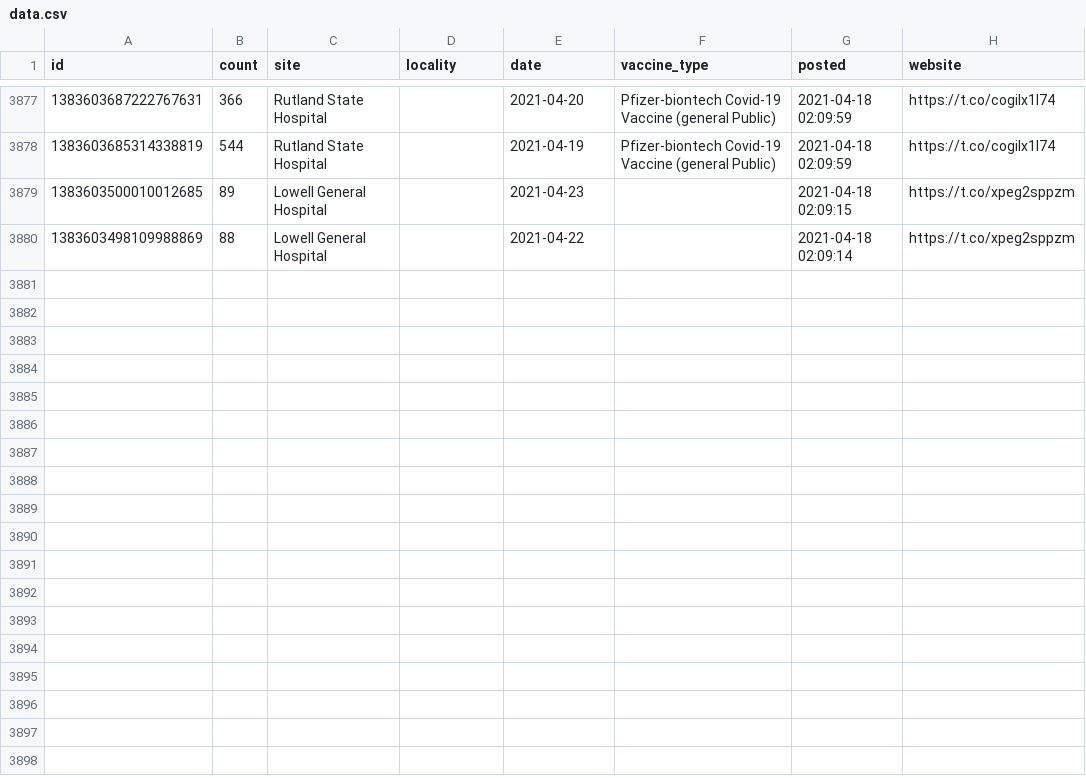
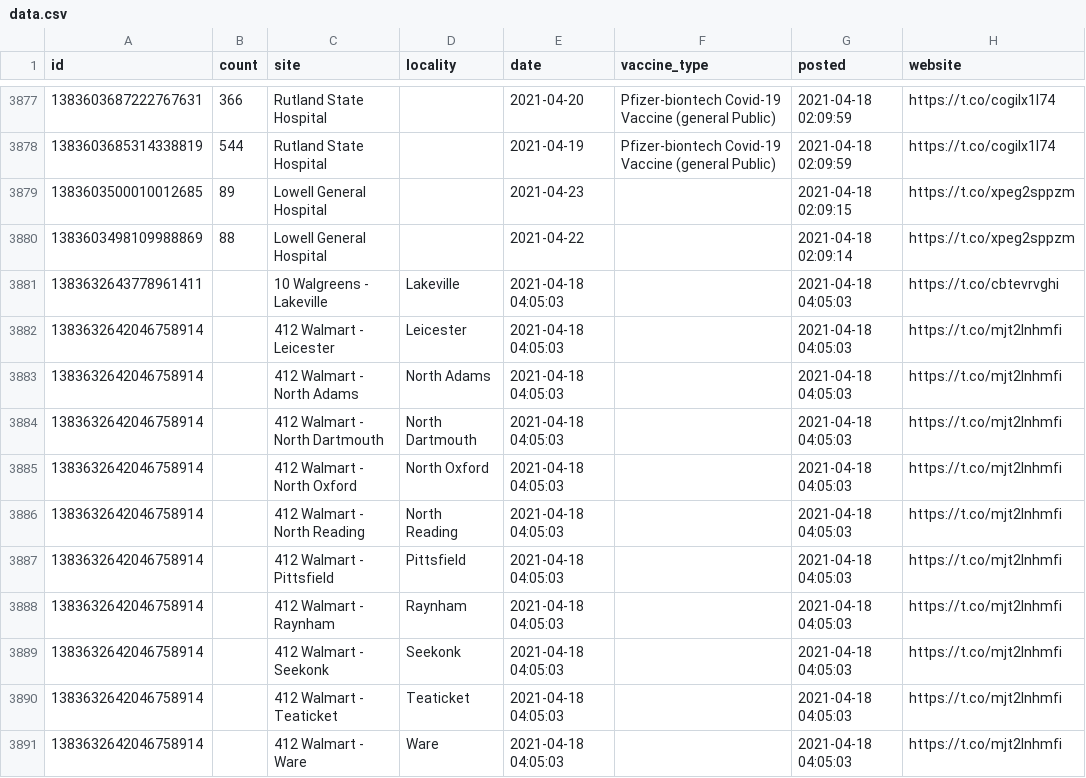
Before and after one commit to gchatterjee/appt-analysis, a CSV file: etl/data/data.csv, drawn as a sheet; only a part is shown, gaps mark what is left out.

```diff
--- a/etl/data/data.csv
+++ b/etl/data/data.csv
@@ -3880 +3880,12 @@ id,count,site,locality,date,vaccine_type,posted,website
 1383603498109988869,88,Lowell General Hospital,,2021-04-22,,2021-04-18 02:09:14,https://t.co/xpeg2sppzm
+1383632643778961411,,10 Walgreens - Lakeville,Lakeville,2021-04-18 04:05:03,,2021-04-18 04:05:03,https://t.co/cbtevrvghi
+1383632642046758914,,412 Walmart - Leicester,Leicester,2021-04-18 04:05:03,,2021-04-18 04:05:03,https://t.co/mjt2lnhmfi
+1383632642046758914,,412 Walmart - North Adams,North Adams,2021-04-18 04:05:03,,2021-04-18 04:05:03,https://t.co/mjt2lnhmfi
+1383632642046758914,,412 Walmart - North Dartmouth,North Dartmouth,2021-04-18 04:05:03,,2021-04-18 04:05:03,https://t.co/mjt2lnhmfi
+1383632642046758914,,412 Walmart - North Oxford,North Oxford,2021-04-18 04:05:03,,2021-04-18 04:05:03,https://t.co/mjt2lnhmfi
+1383632642046758914,,412 Walmart - North Reading,North Reading,2021-04-18 04:05:03,,2021-04-18 04:05:03,https://t.co/mjt2lnhmfi
+1383632642046758914,,412 Walmart - Pittsfield,Pittsfield,2021-04-18 04:05:03,,2021-04-18 04:05:03,https://t.co/mjt2lnhmfi
+1383632642046758914,,412 Walmart - Raynham,Raynham,2021-04-18 04:05:03,,2021-04-18 04:05:03,https://t.co/mjt2lnhmfi
+1383632642046758914,,412 Walmart - Seekonk,Seekonk,2021-04-18 04:05:03,,2021-04-18 04:05:03,https://t.co/mjt2lnhmfi
+1383632642046758914,,412 Walmart - Teaticket,Teaticket,2021-04-18 04:05:03,,2021-04-18 04:05:03,https://t.co/mjt2lnhmfi
+1383632642046758914,,412 Walmart - Ware,Ware,2021-04-18 04:05:03,,2021-04-18 04:05:03,https://t.co/mjt2lnhmfi
```
Also changed, not shown: 1 other file.
